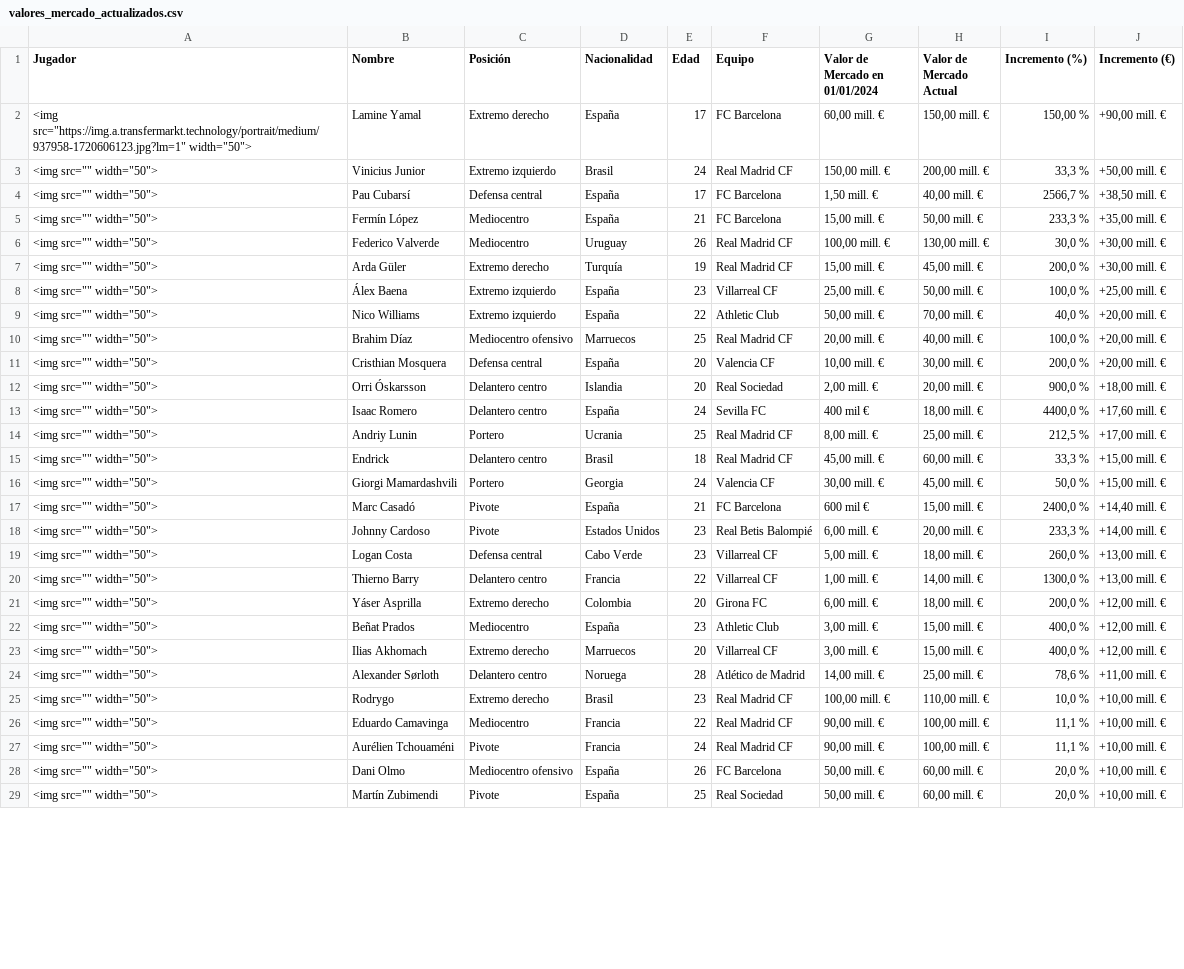
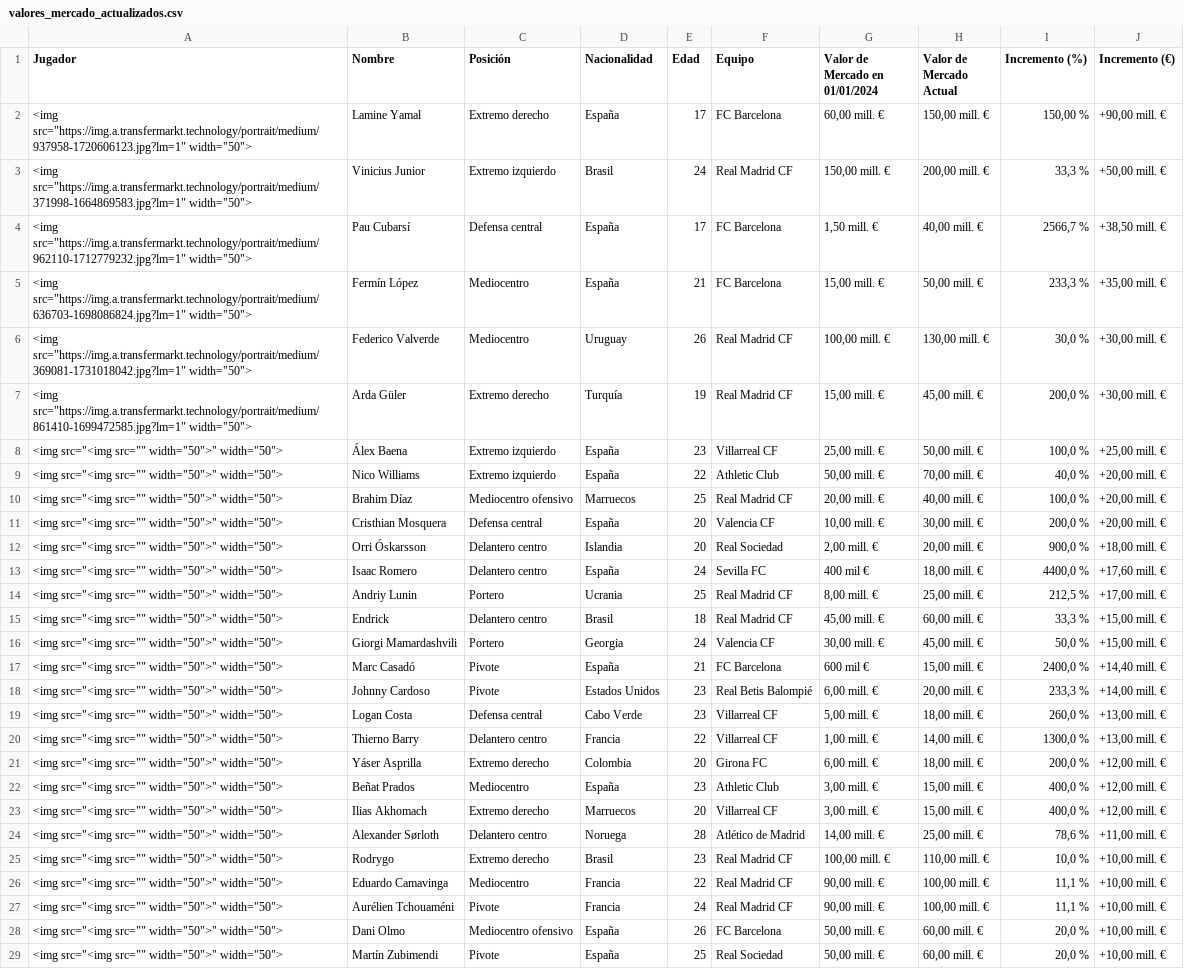
Before and after one commit to AndersonP444/PROYECTO-SIC-JAKDG, a CSV file: valores_mercado_actualizados.csv, drawn as a sheet; only a part is shown; the diff covers the shown part only; the diff names each change by its address in the sheet, - before the commit and + after, or states it on an @@ line.

Commit message:
Actualización de imágenes de jugadores

```diff
--- a/valores_mercado_actualizados.csv
+++ b/valores_mercado_actualizados.csv
-A3 (Jugador): <img src="" width="50">
+A3 (Jugador): <img src="https://img.a.transfermarkt.technology/portrait/medium/371998-1664869583.jpg?lm=1" width="50">
-A4 (Jugador): <img src="" width="50">
+A4 (Jugador): <img src="https://img.a.transfermarkt.technology/portrait/medium/962110-1712779232.jpg?lm=1" width="50">
-A5 (Jugador): <img src="" width="50">
+A5 (Jugador): <img src="https://img.a.transfermarkt.technology/portrait/medium/636703-1698086824.jpg?lm=1" width="50">
-A6 (Jugador): <img src="" width="50">
+A6 (Jugador): <img src="https://img.a.transfermarkt.technology/portrait/medium/369081-1731018042.jpg?lm=1" width="50">
-A7 (Jugador): <img src="" width="50">
+A7 (Jugador): <img src="https://img.a.transfermarkt.technology/portrait/medium/861410-1699472585.jpg?lm=1" width="50">
-A8:A29 (Jugador): <img src="" width="50">
+A8:A29 (Jugador): <img src="<img src="" width="50">" width="50">
```
Also changed, not shown: 40 edited cells elsewhere in this file.
